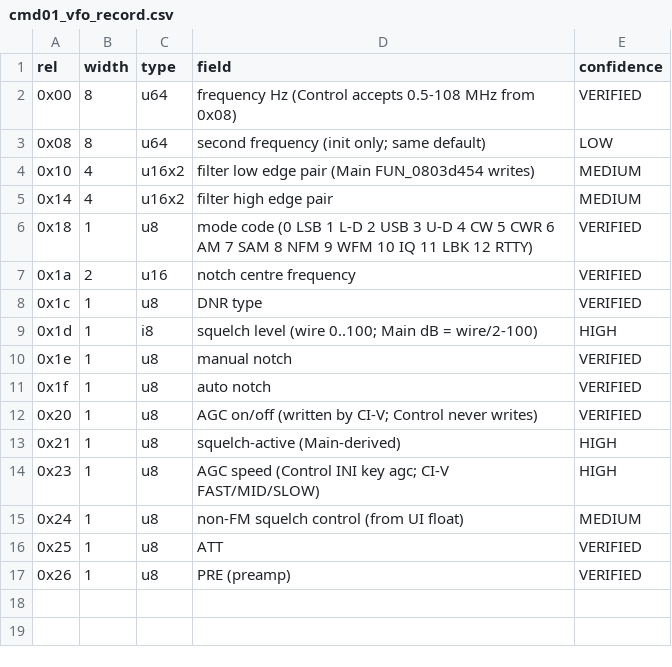
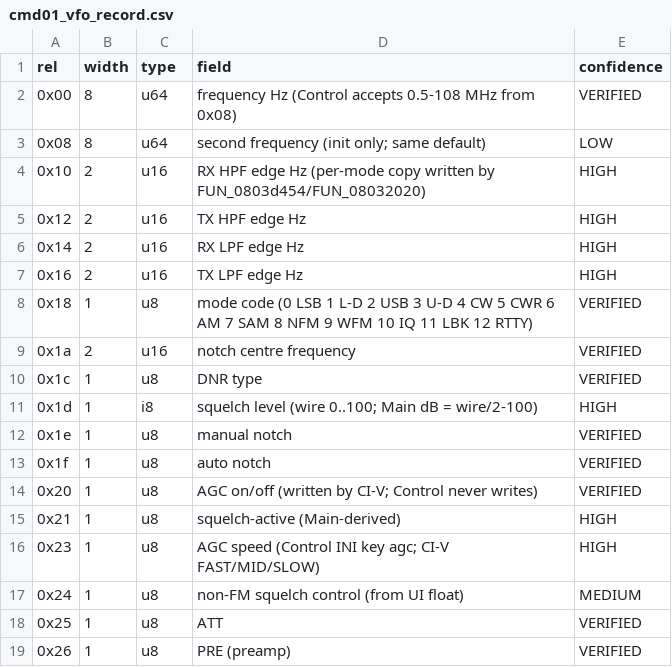
Before and after one commit to fventuri/g7250-base, a CSV file: main_unit/analysis/protocol/cmd01_vfo_record.csv, drawn as a sheet.

```diff
--- a/main_unit/analysis/protocol/cmd01_vfo_record.csv
+++ b/main_unit/analysis/protocol/cmd01_vfo_record.csv
@@ -3,4 +3,6 @@ rel,width,type,field,confidence
 0x08,8,u64,second frequency (init only; same default),LOW
-0x10,4,u16x2,filter low edge pair (Main FUN_0803d454 writes),MEDIUM
-0x14,4,u16x2,filter high edge pair,MEDIUM
+0x10,2,u16,RX HPF edge Hz (per-mode copy written by FUN_0803d454/FUN_08032020),HIGH
+0x12,2,u16,TX HPF edge Hz,HIGH
+0x14,2,u16,RX LPF edge Hz,HIGH
+0x16,2,u16,TX LPF edge Hz,HIGH
 0x18,1,u8,mode code (0 LSB 1 L-D 2 USB 3 U-D 4 CW 5 CWR 6 AM 7 SAM 8 NFM 9 WFM 10 IQ 11 LBK 12 RTTY),VERIFIED
```
Also changed, not shown: main_unit/analysis/protocol/cmd01_fields.csv, 3 other files.
